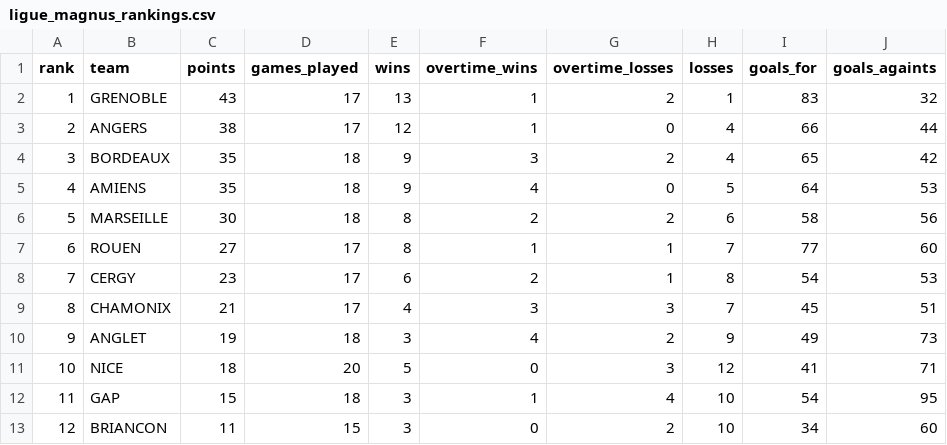
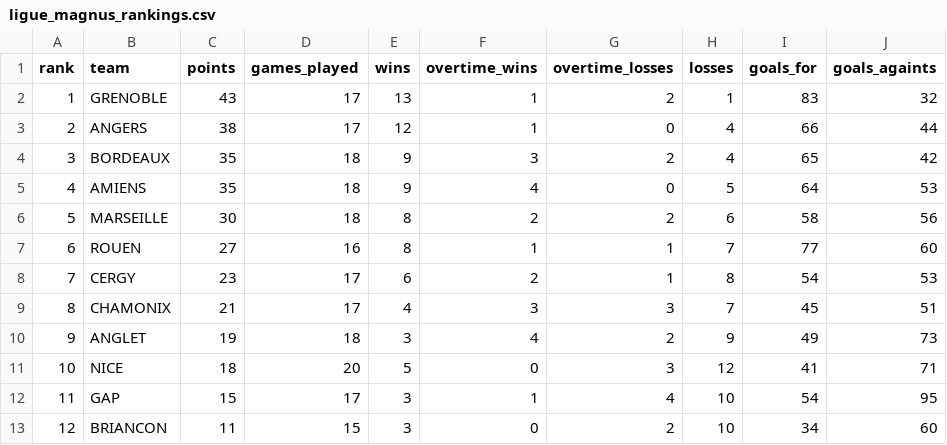
Before and after one commit to Dragilooping/Python_main, a CSV file: ligue_magnus_rankings.csv, drawn as a sheet; only a part is shown; the diff names each change by its address in the sheet, - before the commit and + after, or states it on an @@ line.

```diff
--- a/ligue_magnus_rankings.csv
+++ b/ligue_magnus_rankings.csv
-D7 (games_played): 17
+D7 (games_played): 16
-D12 (games_played): 18
+D12 (games_played): 17
```
